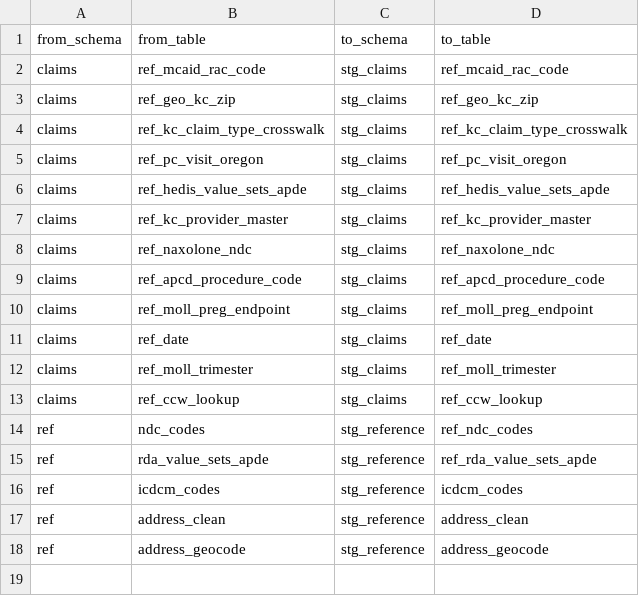
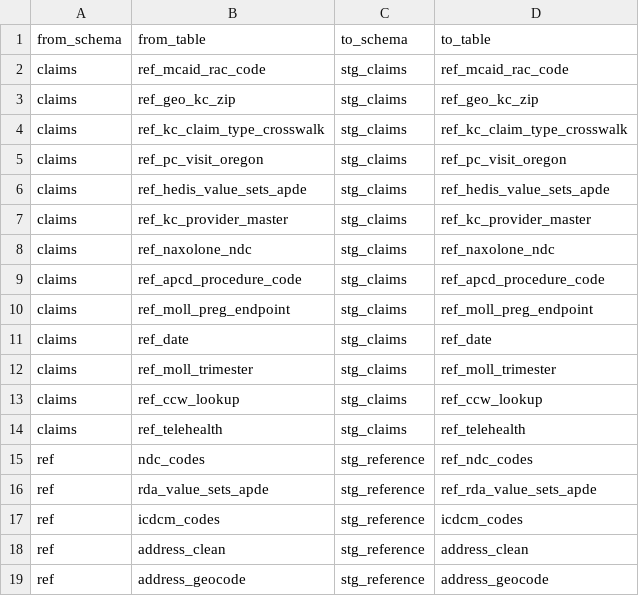
Before and after one commit to PHSKC-APDE/claims_data, a CSV file: claims_db/db_loader/mcaid/McaidTableCopyList.csv, drawn as a sheet.

Commit message:
add claims.ref_telehealth

```diff
--- a/claims_db/db_loader/mcaid/McaidTableCopyList.csv
+++ b/claims_db/db_loader/mcaid/McaidTableCopyList.csv
@@ -13,2 +13,3 @@ claims,ref_moll_trimester,stg_claims,ref_moll_trimester
 claims,ref_ccw_lookup,stg_claims,ref_ccw_lookup
+claims,ref_telehealth,stg_claims,ref_telehealth
 ref,ndc_codes,stg_reference,ref_ndc_codes
```
